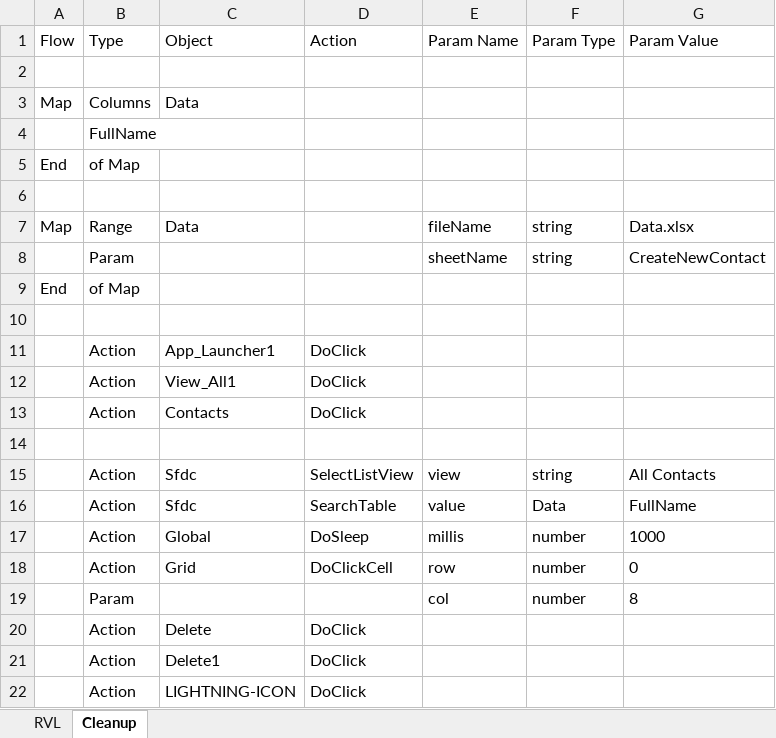
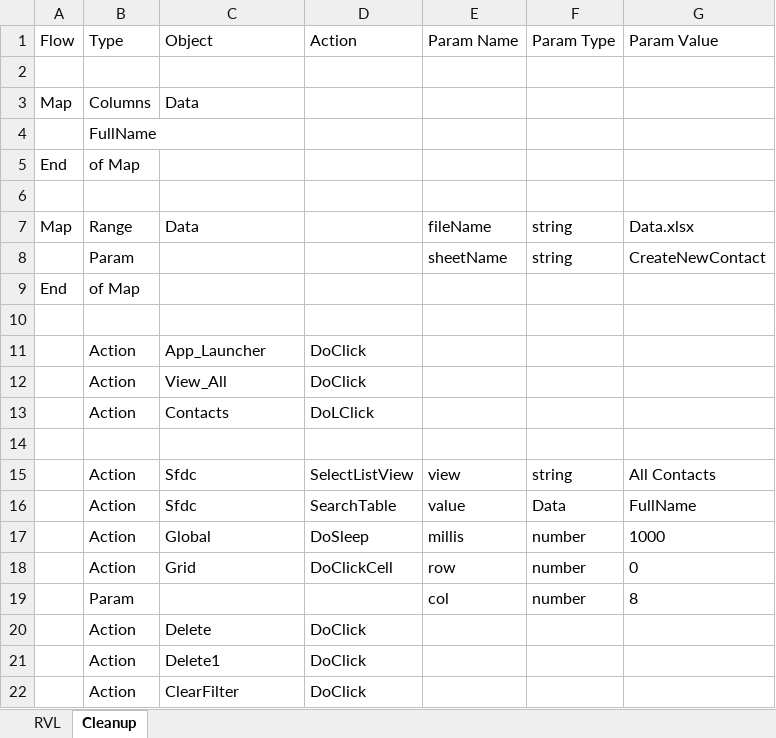
Before and after one commit to Inflectra/rapise-sfdc, an Excel workbook: TC_CreateNewContact/Main.rvl.xlsx, sheet Cleanup, drawn as a sheet; values as stored, in another font and other column widths than the file's, no borders; the diff names each change by its address in the sheet, - before the commit and + after, or states it on an @@ line.

```diff
--- a/TC_CreateNewContact/Main.rvl.xlsx (sheet Cleanup)
+++ b/TC_CreateNewContact/Main.rvl.xlsx (sheet Cleanup)
-C11 (Object): App_Launcher1
+C11 (Object): App_Launcher
-C12 (Object): View_All1
+C12 (Object): View_All
-D13 (Action): DoClick
+D13 (Action): DoLClick
-C22 (Object): LIGHTNING-ICON
+C22 (Object): ClearFilter
```
Also changed, not shown: sheet RVL, Data.xlsx, TC_CreateNewLead/Main.rvl.xlsx, 17 other files.
